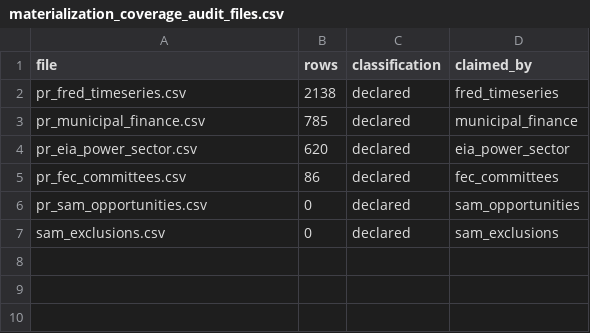
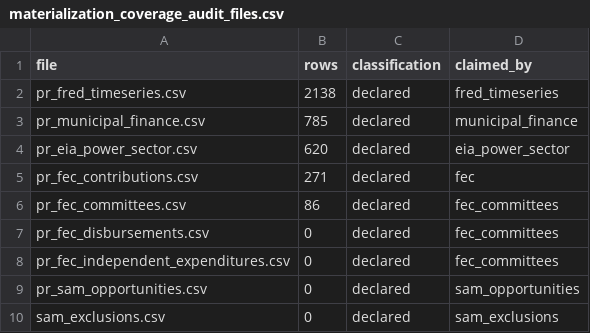
Before and after one commit to jotaele44/Contract-Sweeper, a CSV file: reports/materialization_coverage_audit_files.csv, drawn as a sheet.

```diff
--- a/reports/materialization_coverage_audit_files.csv
+++ b/reports/materialization_coverage_audit_files.csv
@@ -4,3 +4,6 @@ pr_municipal_finance.csv,785,declared,municipal_finance
 pr_eia_power_sector.csv,620,declared,eia_power_sector
+pr_fec_contributions.csv,271,declared,fec
 pr_fec_committees.csv,86,declared,fec_committees
+pr_fec_disbursements.csv,0,declared,fec_committees
+pr_fec_independent_expenditures.csv,0,declared,fec_committees
 pr_sam_opportunities.csv,0,declared,sam_opportunities
```
Also changed, not shown: reports/materialization_coverage_audit.csv, 4 other files.
